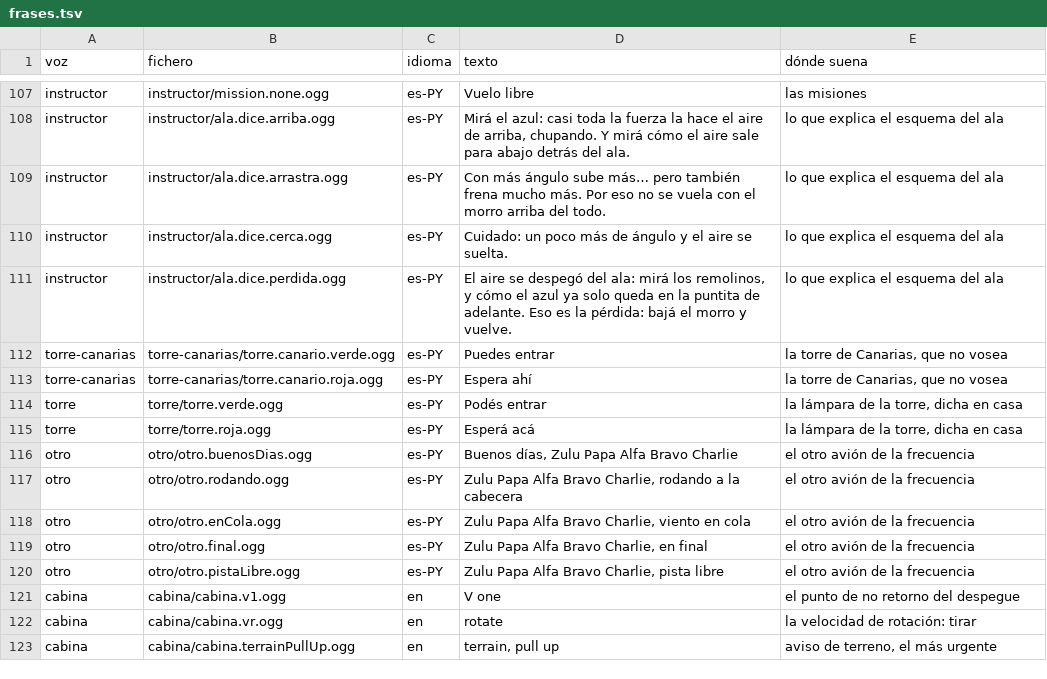
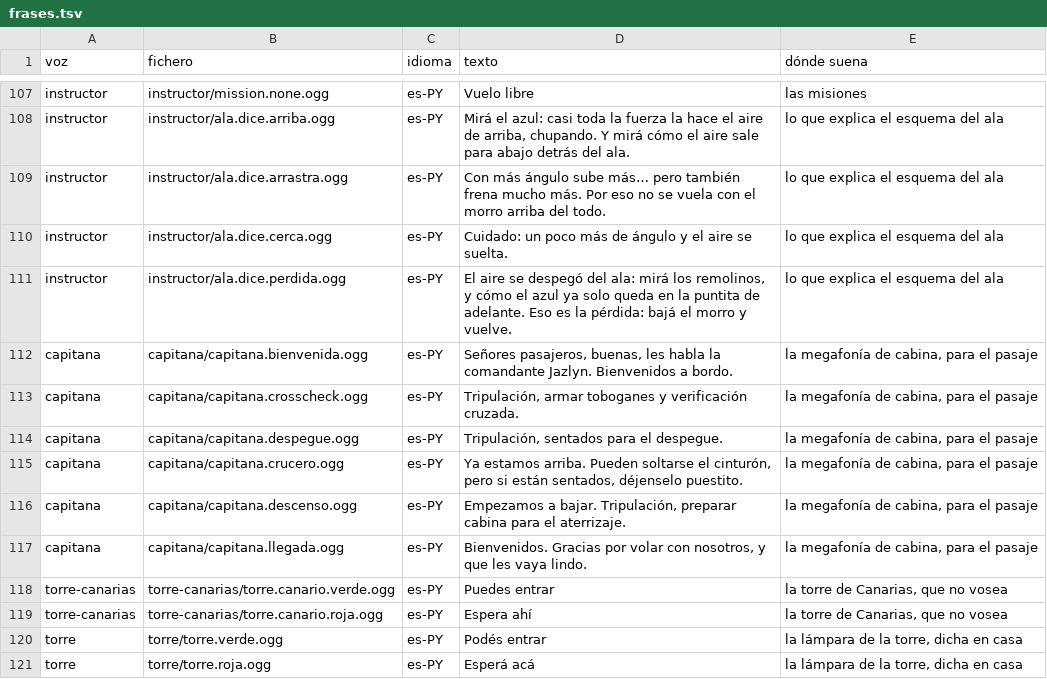
Before and after one commit to OksigeniaSL/oga-veve, a TSV file: docs/voces/frases.tsv, drawn as a sheet; only a part is shown, gaps mark what is left out; the shorter side is filled out with more unchanged rows.

Commit message:
feat(voz): la comandante Jazlyn habla al pasaje
«Voz del piloto saludando o indicando cosas —"señores pasajeros estamos
iniciando la maniobra", "tripulación, armar rampas y crosscheck"—… Si hace falta
la voz de alguien que haga de capitán o comandante, será una mujer y,
obviamente, se llamará Jazlyn.»

Seis anuncios, grabados: la bienvenida mientras se rueda, el crosscheck con la
autorización, el «sentados para el despegue» al alinearse, lo del cinturón al
llegar arriba, el aviso a la tripulación al empezar a bajar y la despedida al
dejar la pista. Cortos a propósito: un anuncio de verdad dura cuarenta segundos
y eso en un juego es una eternidad — se queda lo que suena a anuncio y se corta
lo que solo es trámite.

**Solo donde hay pasaje**, del turbohélice para arriba. Una avioneta de escuela
no lleva megafonía ni tiene a quién hablarle, y eso es justo lo que enseña la
escalera de la flota: cambiar de avión cambia el oficio. En el Pykasu se vuela;
en el Yvága se lleva gente, y se nota antes de despegar.

Tres reglas más, que son las que hacen que suene a vuelo y no a lista:

- **Cada anuncio tiene su momento y el momento pasa una vez.** Si se fue —porque
  estaba hablando la instructora— no se dice después: una bienvenida con el
  avión en el aire no es una bienvenida, es un error.
- **Nunca por encima de la instructora.** La megafonía es ambiente y la
  instructora es la lección.
- **Y cuatro segundos después del cambio de fase**, que es cuando la orden ya se
  oyó y esto suena a lo que es: alguien hablándole al pasaje mientras tú vuelas.

Su voz no lleva efecto de radio y va algo más despacio que las otras tres con
altavoz: la torre y el otro avión suenan por una radio —banda estrecha y
chasquido— y la megafonía por el altavoz del techo, que se oye entera y sin
prisa porque quien habla no está pidiendo permiso a nadie.

```diff
--- a/docs/voces/frases.tsv
+++ b/docs/voces/frases.tsv
@@ -111,2 +111,8 @@ instructor	instructor/ala.dice.cerca.ogg	es-PY	Cuidado: un poco más de ángulo
 instructor	instructor/ala.dice.perdida.ogg	es-PY	El aire se despegó del ala: mirá los remolinos, y cómo el azul ya solo queda en la puntita de adelante. Eso es la pérdida: bajá el morro y vuelve.	lo que explica el esquema del ala
+capitana	capitana/capitana.bienvenida.ogg	es-PY	Señores pasajeros, buenas, les habla la comandante Jazlyn. Bienvenidos a bordo.	la megafonía de cabina, para el pasaje
+capitana	capitana/capitana.crosscheck.ogg	es-PY	Tripulación, armar toboganes y verificación cruzada.	la megafonía de cabina, para el pasaje
+capitana	capitana/capitana.despegue.ogg	es-PY	Tripulación, sentados para el despegue.	la megafonía de cabina, para el pasaje
+capitana	capitana/capitana.crucero.ogg	es-PY	Ya estamos arriba. Pueden soltarse el cinturón, pero si están sentados, déjenselo puestito.	la megafonía de cabina, para el pasaje
+capitana	capitana/capitana.descenso.ogg	es-PY	Empezamos a bajar. Tripulación, preparar cabina para el aterrizaje.	la megafonía de cabina, para el pasaje
+capitana	capitana/capitana.llegada.ogg	es-PY	Bienvenidos. Gracias por volar con nosotros, y que les vaya lindo.	la megafonía de cabina, para el pasaje
 torre-canarias	torre-canarias/torre.canario.verde.ogg	es-PY	Puedes entrar	la torre de Canarias, que no vosea
```
Also changed, not shown: 32 other files.
